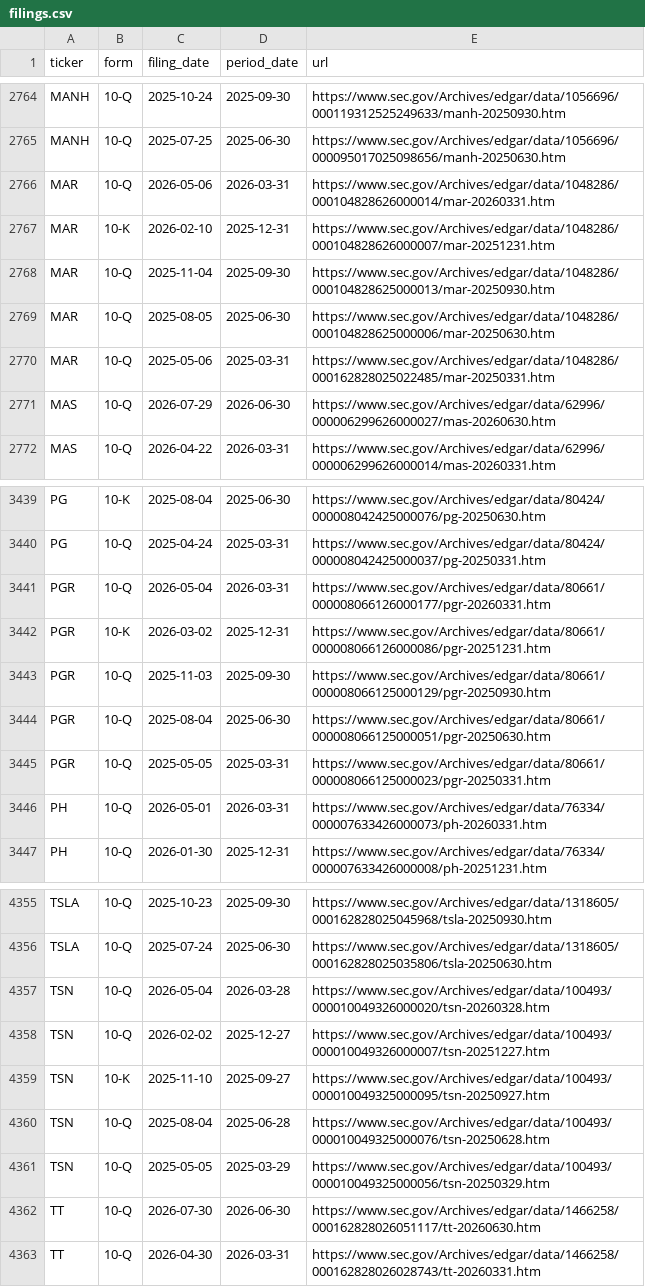
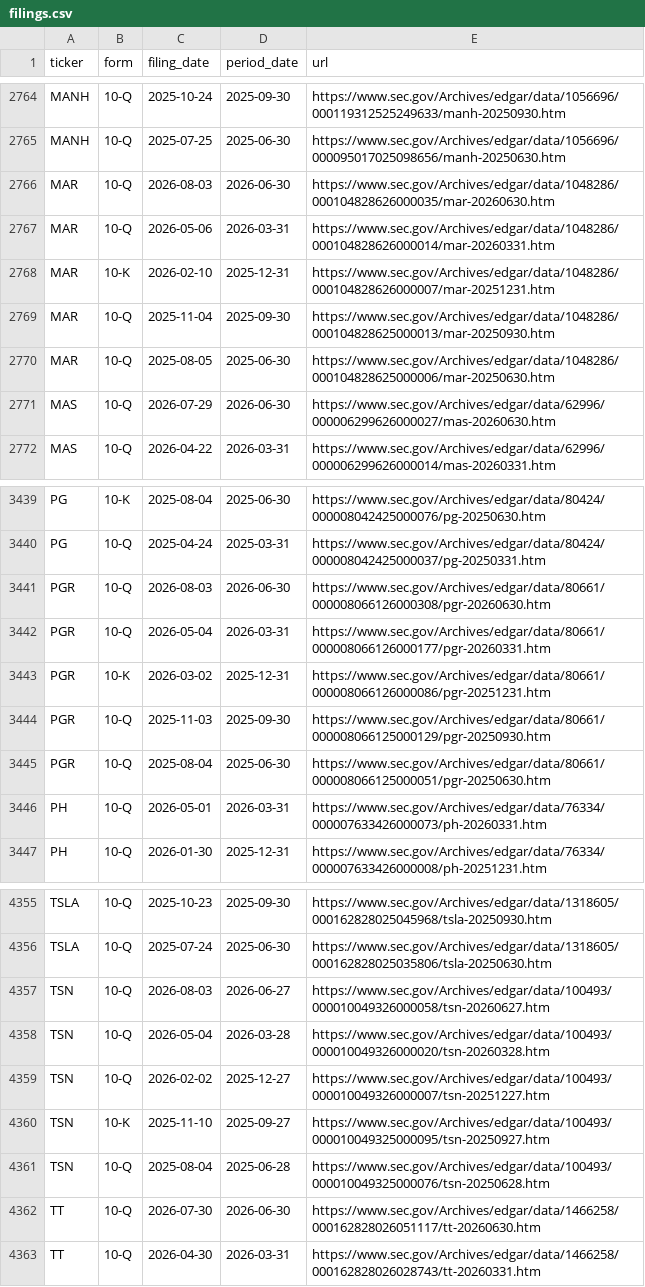
Before and after one commit to nikthetrip/Fundamentals-Screener, a CSV file: data/filings.csv, drawn as a sheet; only a part is shown, gaps mark what is left out; removed rows and columns are numbered as before the commit, all else as after; the diff covers the shown part only; the diff names each change by its address in the sheet, - before the commit and + after, or states it on an @@ line.

```diff
--- a/data/filings.csv
+++ b/data/filings.csv
+row 2766: MAR | 10-Q | 2026-08-03 | 2026-06-30 | https://www.sec.gov/Archives/edgar/data/1048286/000104828626000035/mar-20260630.htm
-row 2770: MAR | 10-Q | 2025-05-06 | 2025-03-31 | https://www.sec.gov/Archives/edgar/data/1048286/000162828025022485/mar-20250331.htm
+row 3441: PGR | 10-Q | 2026-08-03 | 2026-06-30 | https://www.sec.gov/Archives/edgar/data/80661/000008066126000308/pgr-20260630.htm
-row 3445: PGR | 10-Q | 2025-05-05 | 2025-03-31 | https://www.sec.gov/Archives/edgar/data/80661/000008066125000023/pgr-20250331.htm
+row 4357: TSN | 10-Q | 2026-08-03 | 2026-06-27 | https://www.sec.gov/Archives/edgar/data/100493/000010049326000058/tsn-20260627.htm
-row 4361: TSN | 10-Q | 2025-05-05 | 2025-03-29 | https://www.sec.gov/Archives/edgar/data/100493/000010049325000056/tsn-20250329.htm
```
Also changed, not shown: 6 added rows and 6 removed rows elsewhere in this file, 3 other files.
